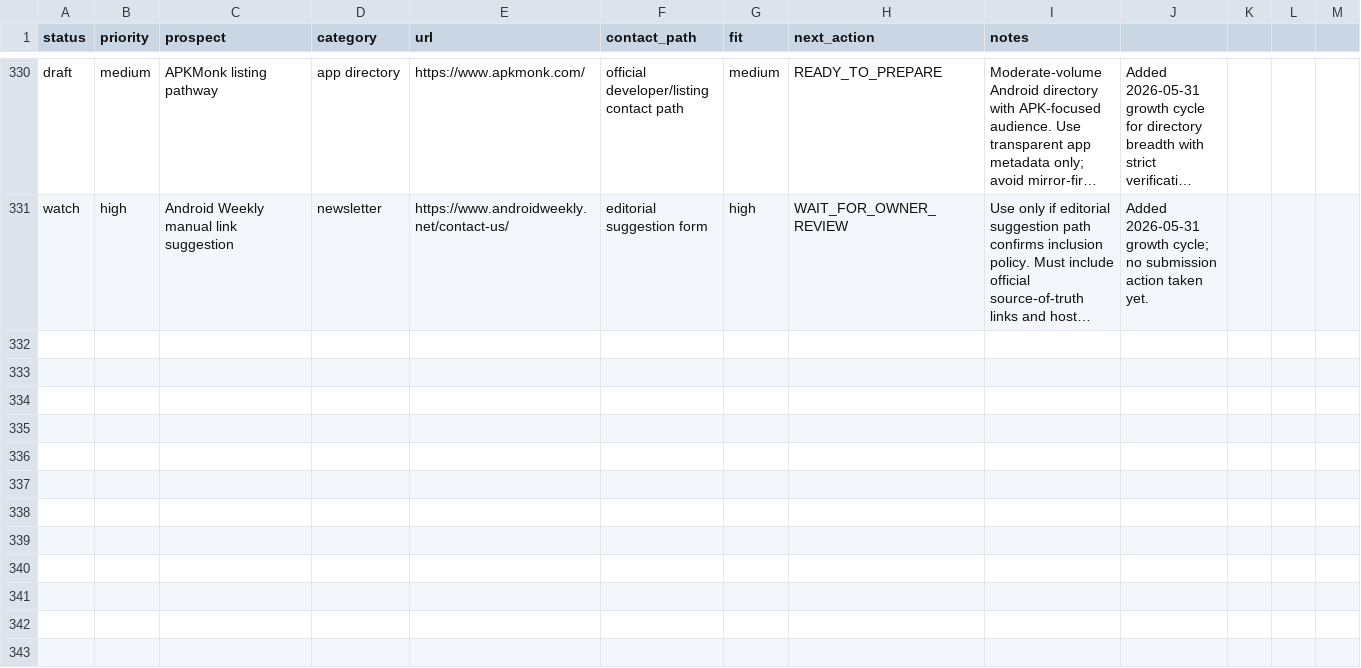
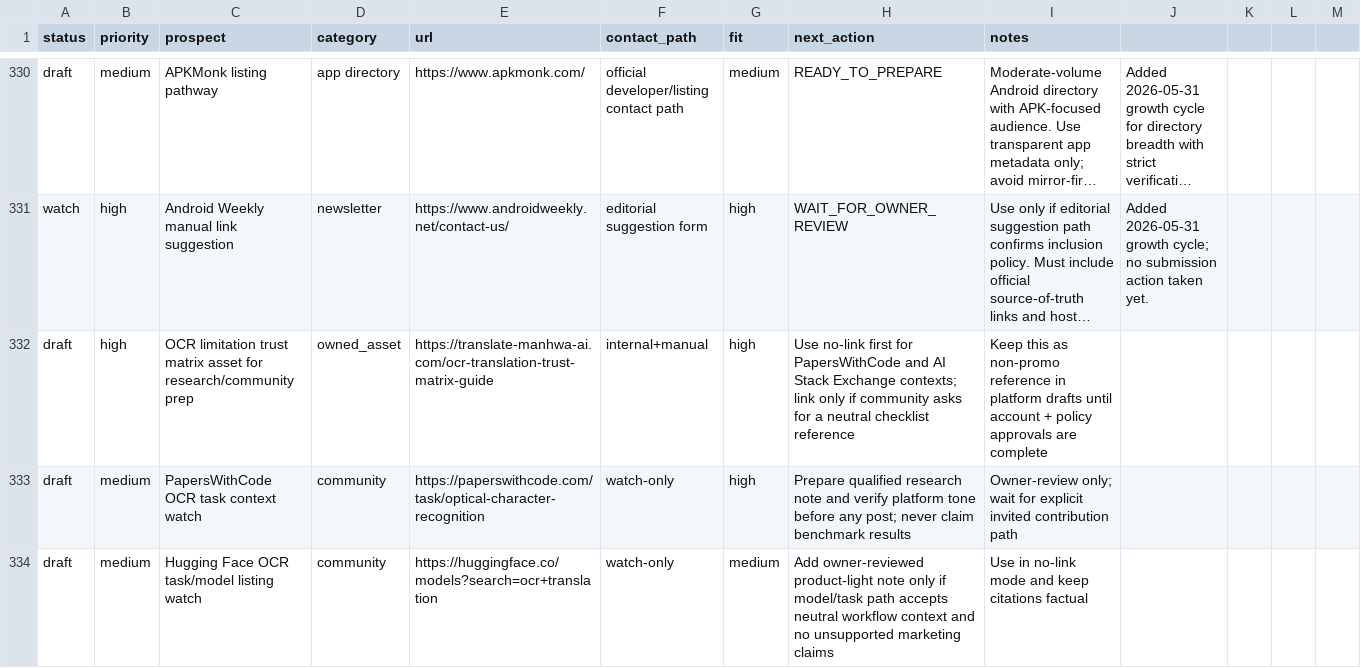
Before and after one commit to borjiomar38/tachi-back, a CSV file: docs/growth/backlink-prospects.csv, drawn as a sheet; only a part is shown, gaps mark what is left out; long unchanged cells end in …; the diff names each change by its address in the sheet, - before the commit and + after, or states it on an @@ line.

Commit message:
chore(seo): advance account setup and discovery docs for 2026-05-31 cycle

```diff
--- a/docs/growth/backlink-prospects.csv
+++ b/docs/growth/backlink-prospects.csv
+row 332: draft | high | OCR limitation trust matrix asset for research/community prep | owned_asset | https://translate-manhwa-ai.com/ocr-translation-trust-matrix-guide | internal+manual | high | Use no-link first for PapersWithCode and AI Stack Exchange contexts; link only if community asks for a neutral checklist reference | Keep this as non-promo reference in platform drafts until account + policy approvals are complete
+row 333: draft | medium | PapersWithCode OCR task context watch | community | https://paperswithcode.com/task/optical-character-recognition | watch-only | high | Prepare qualified research note and verify platform tone before any post; never claim benchmark results | Owner-review only; wait for explicit invited contribution path
+row 334: draft | medium | Hugging Face OCR task/model listing watch | community | https://huggingface.co/models?search=ocr+translation | watch-only | medium | Add owner-reviewed product-light note only if model/task path accepts neutral workflow context and no unsupported marketing claims | Use in no-link mode and keep citations factual
```
Also changed, not shown: 6 other files.
